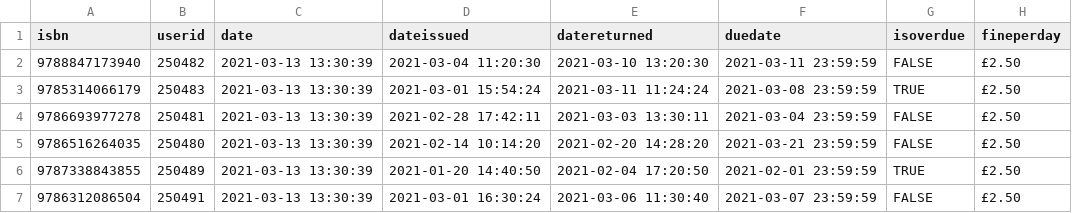
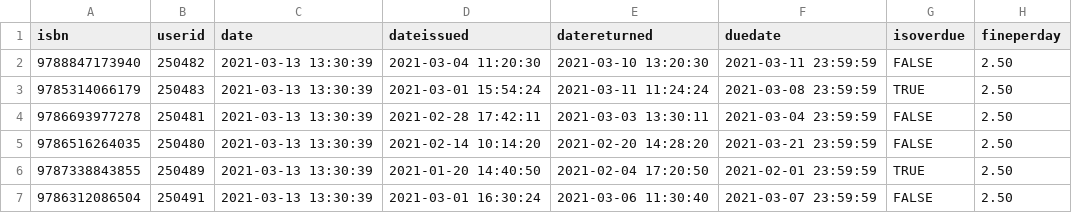
Before and after one commit to Software-Dev-two-Group-Porject/Library_Project, a CSV file: src/Data/BookLoanList.csv, drawn as a sheet.

Commit message:
Editing BookLoanList File
Updating file - converting fineperday from String to Double by removing '£'

```diff
--- a/src/Data/BookLoanList.csv
+++ b/src/Data/BookLoanList.csv
@@ -1,7 +1,7 @@
 isbn,userid,date,dateissued,datereturned,duedate,isoverdue,fineperday
-9788847173940,250482,2021-03-13 13:30:39,2021-03-04 11:20:30,2021-03-10 13:20:30,2021-03-11 23:59:59,FALSE,£2.50
-9785314066179,250483,2021-03-13 13:30:39,2021-03-01 15:54:24,2021-03-11 11:24:24,2021-03-08 23:59:59,TRUE,£2.50
-9786693977278,250481,2021-03-13 13:30:39,2021-02-28 17:42:11,2021-03-03 13:30:11,2021-03-04 23:59:59,FALSE,£2.50
-9786516264035,250480,2021-03-13 13:30:39,2021-02-14 10:14:20,2021-02-20 14:28:20,2021-03-21 23:59:59,FALSE,£2.50
-9787338843855,250489,2021-03-13 13:30:39,2021-01-20 14:40:50,2021-02-04 17:20:50,2021-02-01 23:59:59,TRUE,£2.50
-9786312086504,250491,2021-03-13 13:30:39,2021-03-01 16:30:24,2021-03-06 11:30:40,2021-03-07 23:59:59,FALSE,£2.50
+9788847173940,250482,2021-03-13 13:30:39,2021-03-04 11:20:30,2021-03-10 13:20:30,2021-03-11 23:59:59,FALSE,2.50
+9785314066179,250483,2021-03-13 13:30:39,2021-03-01 15:54:24,2021-03-11 11:24:24,2021-03-08 23:59:59,TRUE,2.50
+9786693977278,250481,2021-03-13 13:30:39,2021-02-28 17:42:11,2021-03-03 13:30:11,2021-03-04 23:59:59,FALSE,2.50
+9786516264035,250480,2021-03-13 13:30:39,2021-02-14 10:14:20,2021-02-20 14:28:20,2021-03-21 23:59:59,FALSE,2.50
+9787338843855,250489,2021-03-13 13:30:39,2021-01-20 14:40:50,2021-02-04 17:20:50,2021-02-01 23:59:59,TRUE,2.50
+9786312086504,250491,2021-03-13 13:30:39,2021-03-01 16:30:24,2021-03-06 11:30:40,2021-03-07 23:59:59,FALSE,2.50
```
